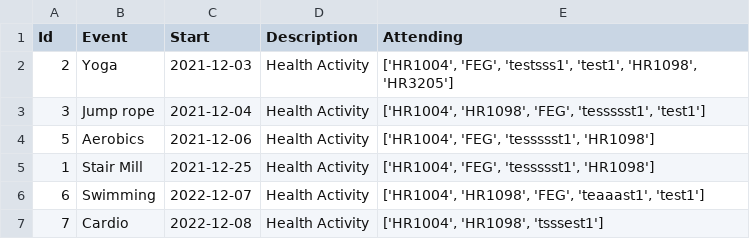
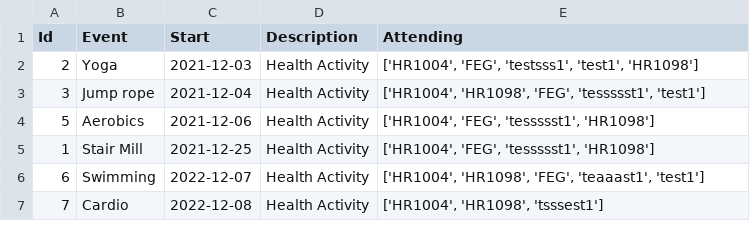
Before and after one commit to abankalarm/DigiMate-Public-EY-GDS-Hackpions-3.0-winning-solution, a CSV file: CSVs/Events.csv, drawn as a sheet.

Commit message:
add event in calendar

```diff
--- a/CSVs/Events.csv
+++ b/CSVs/Events.csv
@@ -1,3 +1,3 @@
 Id,Event,Start,Description,Attending
-2,Yoga      ,2021-12-03,Health Activity,"['HR1004', 'FEG', 'testsss1', 'test1', 'HR1098', 'HR3205']"
+2,Yoga      ,2021-12-03,Health Activity,"['HR1004', 'FEG', 'testsss1', 'test1', 'HR1098']"
 3,Jump rope ,2021-12-04,Health Activity,"['HR1004', 'HR1098', 'FEG', 'tessssst1', 'test1']"
```
Also changed, not shown: 2 other files.
